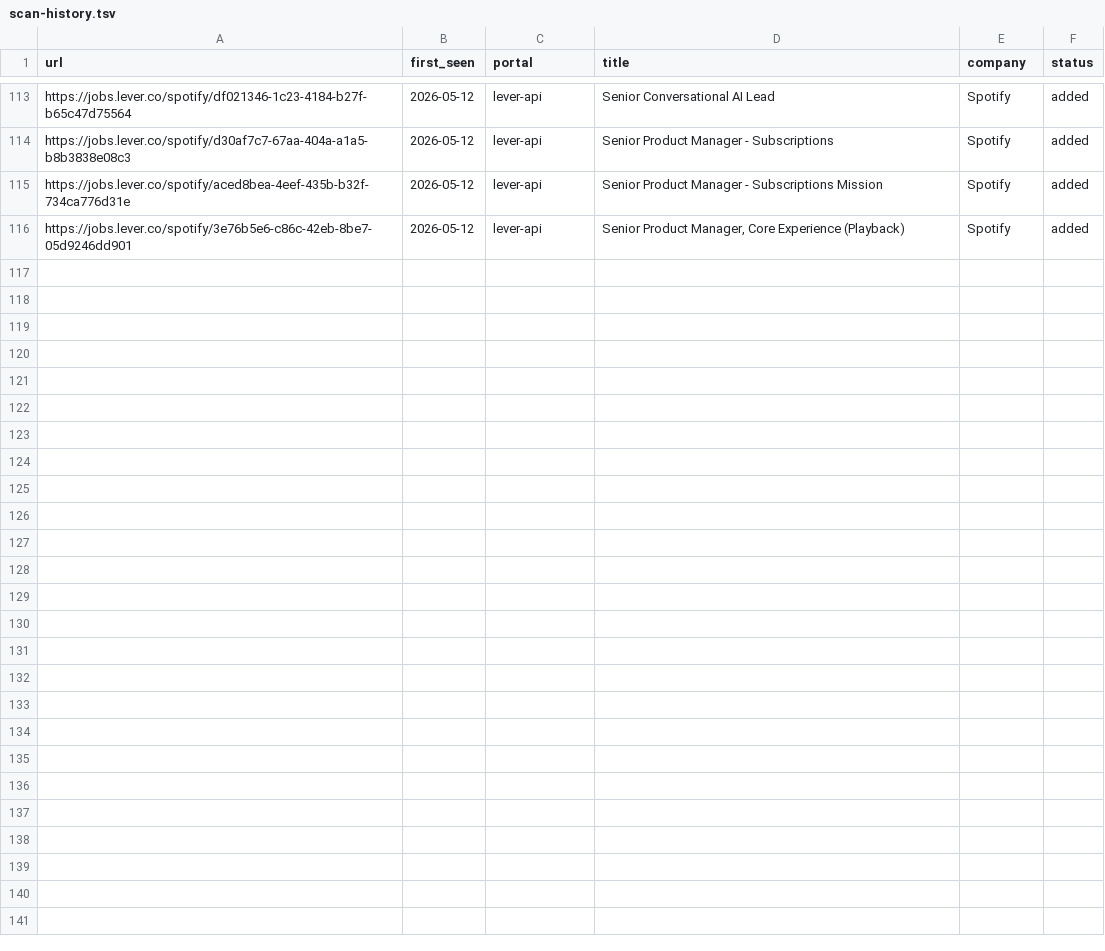
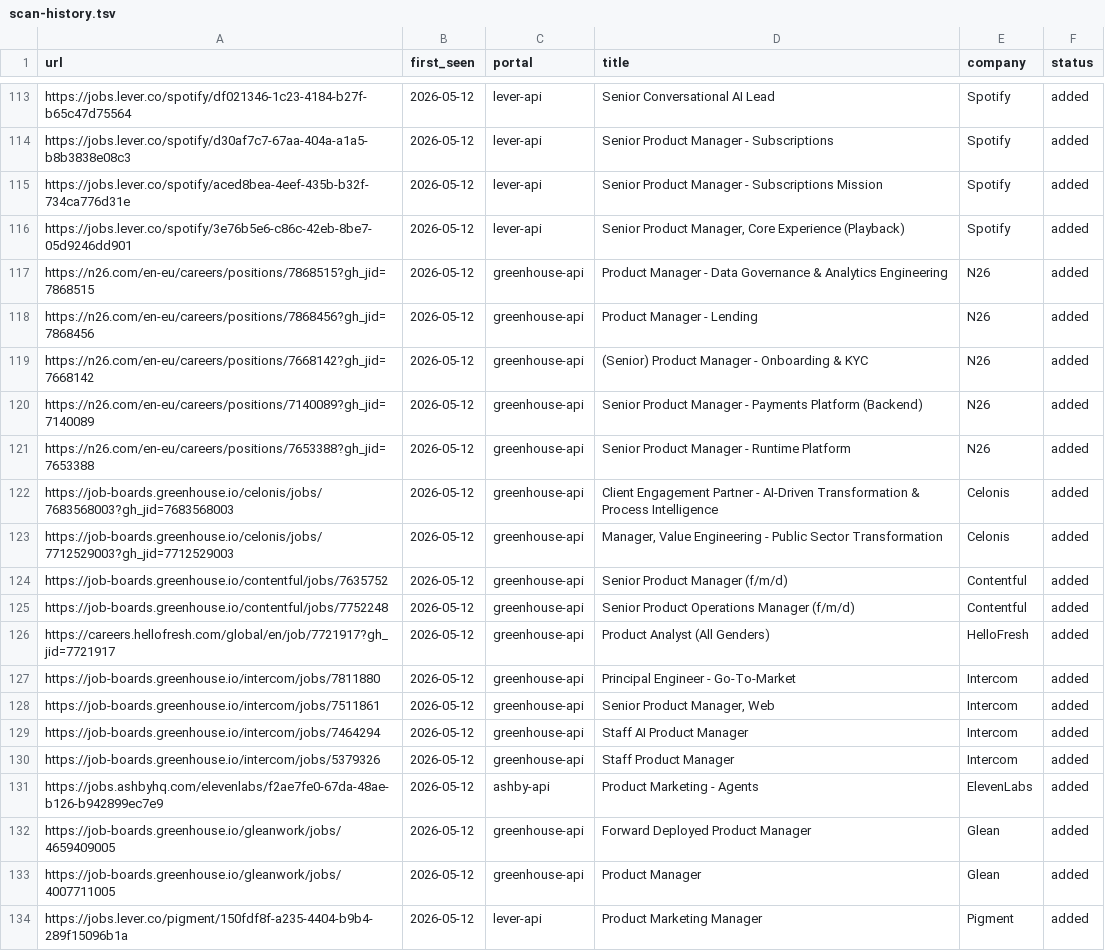
Before and after one commit to viloljoshibigstep-cloud/career-ops-personal, a TSV file: data/scan-history.tsv, drawn as a sheet; only a part is shown, gaps mark what is left out.

```diff
--- a/data/scan-history.tsv
+++ b/data/scan-history.tsv
@@ -116 +116,19 @@ https://jobs.lever.co/spotify/aced8bea-4eef-435b-b32f-734ca776d31e	2026-05-12	le
 https://jobs.lever.co/spotify/3e76b5e6-c86c-42eb-8be7-05d9246dd901	2026-05-12	lever-api	Senior Product Manager, Core Experience (Playback)	Spotify	added
+https://n26.com/en-eu/careers/positions/7868515?gh_jid=7868515	2026-05-12	greenhouse-api	Product Manager - Data Governance & Analytics Engineering	N26	added
+https://n26.com/en-eu/careers/positions/7868456?gh_jid=7868456	2026-05-12	greenhouse-api	Product Manager - Lending	N26	added
+https://n26.com/en-eu/careers/positions/7668142?gh_jid=7668142	2026-05-12	greenhouse-api	(Senior) Product Manager - Onboarding & KYC	N26	added
+https://n26.com/en-eu/careers/positions/7140089?gh_jid=7140089	2026-05-12	greenhouse-api	Senior Product Manager - Payments Platform (Backend)	N26	added
+https://n26.com/en-eu/careers/positions/7653388?gh_jid=7653388	2026-05-12	greenhouse-api	Senior Product Manager - Runtime Platform	N26	added
+https://job-boards.greenhouse.io/celonis/jobs/7683568003?gh_jid=7683568003	2026-05-12	greenhouse-api	Client Engagement Partner - AI-Driven Transformation & Process Intelligence	Celonis	added
+https://job-boards.greenhouse.io/celonis/jobs/7712529003?gh_jid=7712529003	2026-05-12	greenhouse-api	Manager, Value Engineering - Public Sector Transformation	Celonis	added
+https://job-boards.greenhouse.io/contentful/jobs/7635752	2026-05-12	greenhouse-api	Senior Product Manager (f/m/d)	Contentful	added
+https://job-boards.greenhouse.io/contentful/jobs/7752248	2026-05-12	greenhouse-api	Senior Product Operations Manager (f/m/d)	Contentful	added
+https://careers.hellofresh.com/global/en/job/7721917?gh_jid=7721917	2026-05-12	greenhouse-api	Product Analyst (All Genders)	HelloFresh	added
+https://job-boards.greenhouse.io/intercom/jobs/7811880	2026-05-12	greenhouse-api	Principal Engineer - Go-To-Market	Intercom	added
+https://job-boards.greenhouse.io/intercom/jobs/7511861	2026-05-12	greenhouse-api	Senior Product Manager, Web 	Intercom	added
+https://job-boards.greenhouse.io/intercom/jobs/7464294	2026-05-12	greenhouse-api	Staff AI Product Manager	Intercom	added
+https://job-boards.greenhouse.io/intercom/jobs/5379326	2026-05-12	greenhouse-api	Staff Product Manager	Intercom	added
+https://jobs.ashbyhq.com/elevenlabs/f2ae7fe0-67da-48ae-b126-b942899ec7e9	2026-05-12	ashby-api	Product Marketing - Agents	ElevenLabs	added
+https://job-boards.greenhouse.io/gleanwork/jobs/4659409005	2026-05-12	greenhouse-api	Forward Deployed Product Manager	Glean	added
+https://job-boards.greenhouse.io/gleanwork/jobs/4007711005	2026-05-12	greenhouse-api	Product Manager	Glean	added
+https://jobs.lever.co/pigment/150fdf8f-a235-4404-b9b4-289f15096b1a	2026-05-12	lever-api	Product Marketing Manager	Pigment	added
```
Also changed, not shown: 2 other files.
